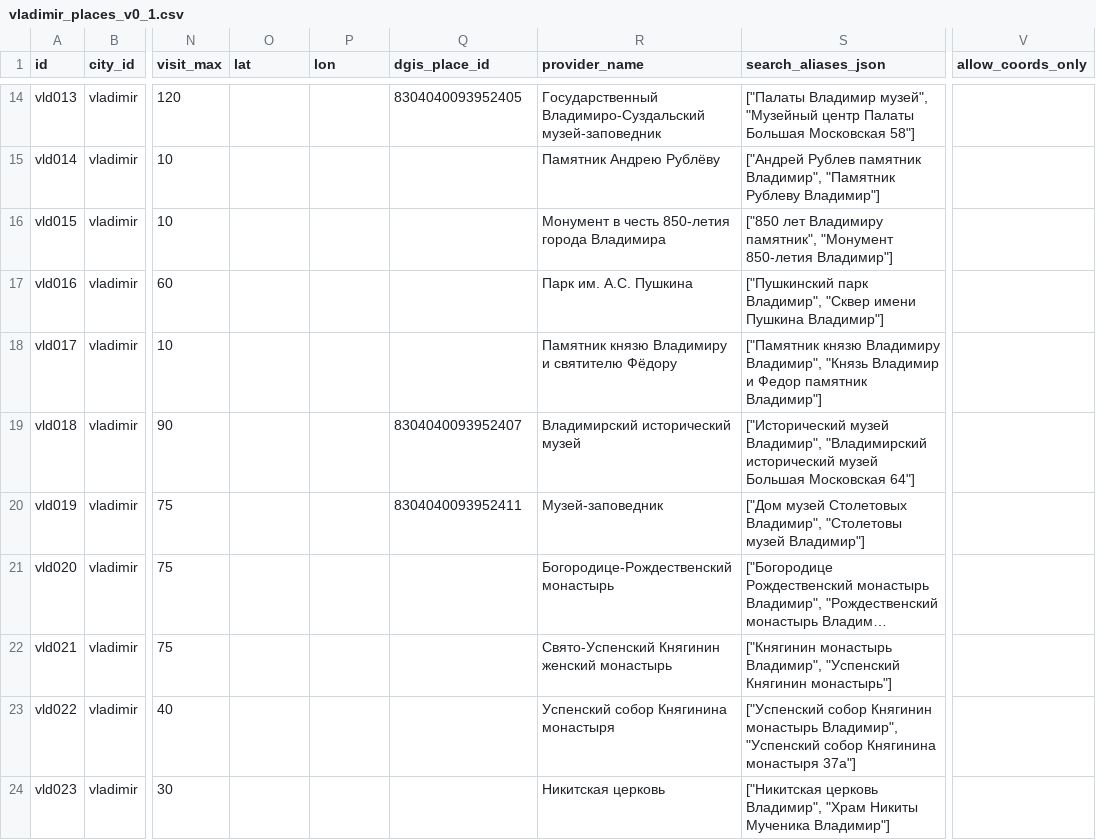
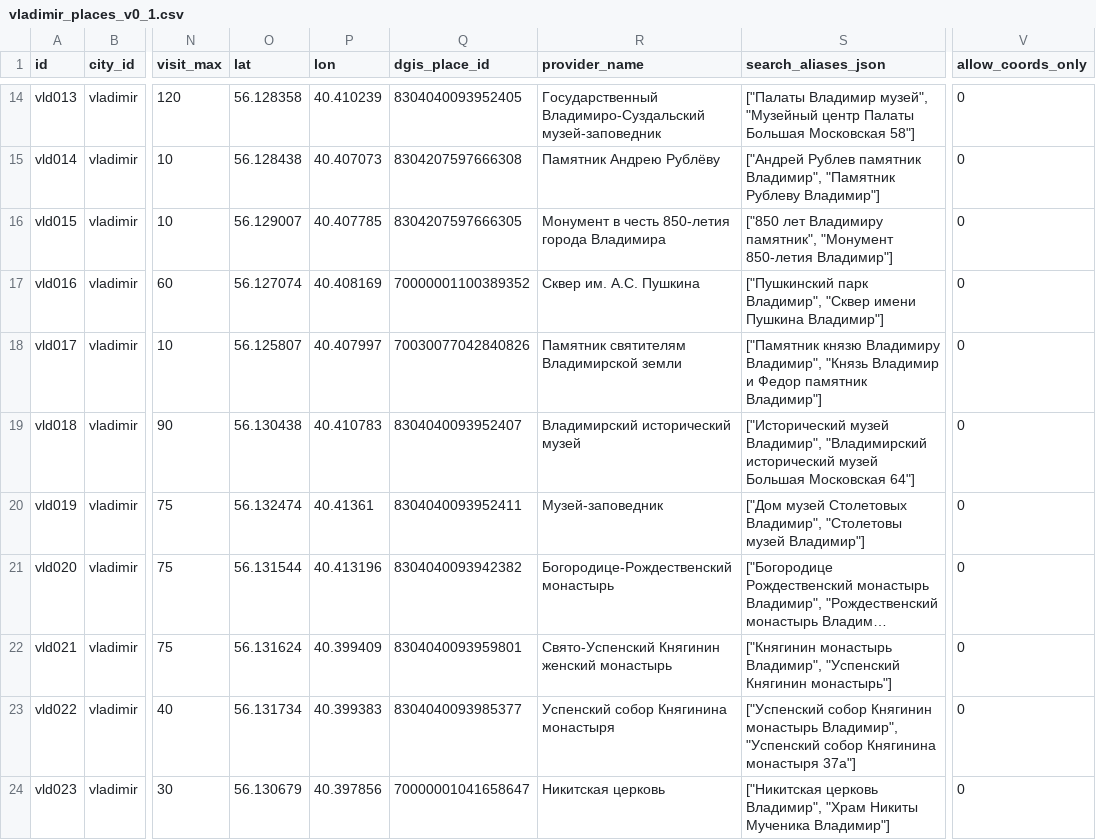
Before and after one commit to Gitoslav-git/2GIS-TOUR, a CSV file: backend/data/vladimir_places_v0_1.csv, drawn as a sheet; only a part is shown, gaps mark what is left out; long unchanged cells end in …; the diff covers the shown part only; the diff names each change by its address in the sheet, - before the commit and + after, or states it on an @@ line.

```diff
--- a/backend/data/vladimir_places_v0_1.csv
+++ b/backend/data/vladimir_places_v0_1.csv
-O14 (lat): (empty)
+O14 (lat): 56.128358
-P14 (lon): (empty)
+P14 (lon): 40.410239
-V14:V24 (allow_coords_only): (empty)
+V14:V24 (allow_coords_only): 0
-O15 (lat): (empty)
+O15 (lat): 56.128438
-P15 (lon): (empty)
+P15 (lon): 40.407073
-Q15 (dgis_place_id): (empty)
+Q15 (dgis_place_id): 8304207597666308
-O16 (lat): (empty)
+O16 (lat): 56.129007
-P16 (lon): (empty)
+P16 (lon): 40.407785
-Q16 (dgis_place_id): (empty)
+Q16 (dgis_place_id): 8304207597666305
-O17 (lat): (empty)
+O17 (lat): 56.127074
-P17 (lon): (empty)
+P17 (lon): 40.408169
-Q17 (dgis_place_id): (empty)
+Q17 (dgis_place_id): 70000001100389352
-R17 (provider_name): Парк им. А.С. Пушкина
+R17 (provider_name): Сквер им. А.С. Пушкина
-O18 (lat): (empty)
+O18 (lat): 56.125807
-P18 (lon): (empty)
+P18 (lon): 40.407997
-Q18 (dgis_place_id): (empty)
+Q18 (dgis_place_id): 70030077042840826
-R18 (provider_name): Памятник князю Владимиру и святителю Фёдору
+R18 (provider_name): Памятник святителям Владимирской земли
-O19 (lat): (empty)
+O19 (lat): 56.130438
-P19 (lon): (empty)
+P19 (lon): 40.410783
-O20 (lat): (empty)
+O20 (lat): 56.132474
-P20 (lon): (empty)
+P20 (lon): 40.41361
-O21 (lat): (empty)
+O21 (lat): 56.131544
-P21 (lon): (empty)
+P21 (lon): 40.413196
-Q21 (dgis_place_id): (empty)
+Q21 (dgis_place_id): 8304040093942382
-O22 (lat): (empty)
+O22 (lat): 56.131624
-P22 (lon): (empty)
+P22 (lon): 40.399409
-Q22 (dgis_place_id): (empty)
+Q22 (dgis_place_id): 8304040093959801
-O23 (lat): (empty)
+O23 (lat): 56.131734
-P23 (lon): (empty)
+P23 (lon): 40.399383
-Q23 (dgis_place_id): (empty)
+Q23 (dgis_place_id): 8304040093985377
-O24 (lat): (empty)
+O24 (lat): 56.130679
-P24 (lon): (empty)
+P24 (lon): 40.397856
-Q24 (dgis_place_id): (empty)
+Q24 (dgis_place_id): 70000001041658647
```
Also changed, not shown: 67 edited cells elsewhere in this file, backend/data/borovsk_places_v0_1.csv, backend/data/tula_places_v0_1.csv, 25 other files.
